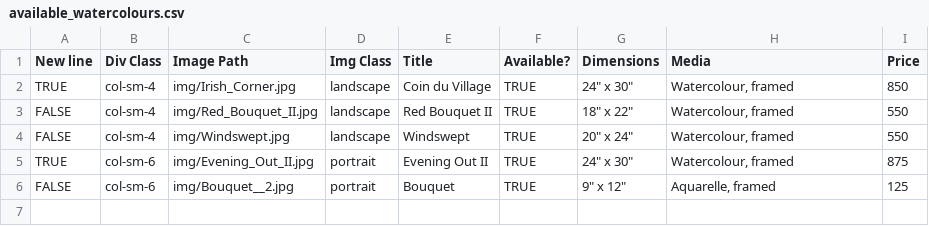
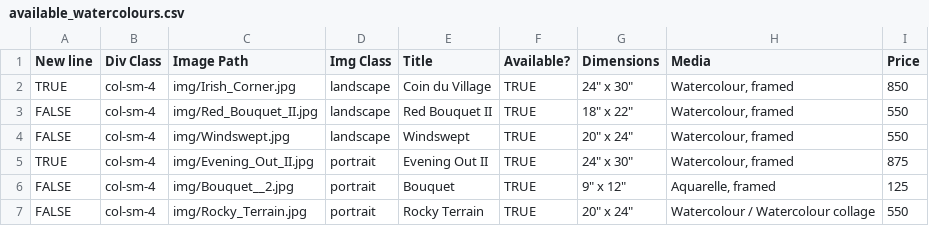
Before and after one commit to BYachnin/linayachninsite, a CSV file: paintings/available_watercolours.csv, drawn as a sheet.

Commit message:
Added Rocky Terrain

```diff
--- a/paintings/available_watercolours.csv
+++ b/paintings/available_watercolours.csv
@@ -4,3 +4,4 @@ FALSE,col-sm-4,img/Red_Bouquet_II.jpg,landscape,Red Bouquet II,TRUE,"18"" x 22""
 FALSE,col-sm-4,img/Windswept.jpg,landscape,Windswept,TRUE,"20"" x 24""","Watercolour, framed",550
-TRUE,col-sm-6,img/Evening_Out_II.jpg,portrait,Evening Out II,TRUE,"24"" x 30""","Watercolour, framed",875
-FALSE,col-sm-6,img/Bouquet__2.jpg,portrait,Bouquet,TRUE,"9"" x 12""","Aquarelle, framed",125
+TRUE,col-sm-4,img/Evening_Out_II.jpg,portrait,Evening Out II,TRUE,"24"" x 30""","Watercolour, framed",875
+FALSE,col-sm-4,img/Bouquet__2.jpg,portrait,Bouquet,TRUE,"9"" x 12""","Aquarelle, framed",125
+FALSE,col-sm-4,img/Rocky_Terrain.jpg,portrait,Rocky Terrain,TRUE,"20"" x 24""",Watercolour / Watercolour collage,550
```
Also changed, not shown: paintings/landscapes_watercolours.csv, 3 other files.
